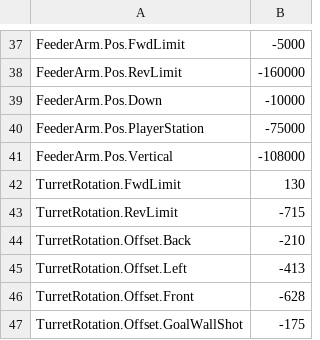
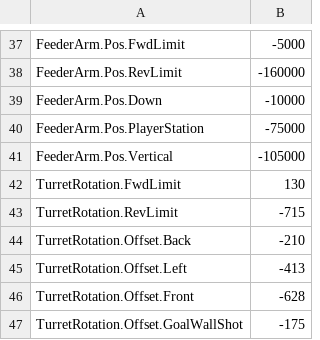
Before and after one commit to FRCTeam16/TMW2020Prototype, a CSV file: src/main/deploy/bsprefs.csv, drawn as a sheet; only a part is shown, gaps mark what is left out.

```diff
--- a/src/main/deploy/bsprefs.csv
+++ b/src/main/deploy/bsprefs.csv
@@ -40,3 +40,3 @@ FeederArm.Pos.Down, -10000
 FeederArm.Pos.PlayerStation, -75000
-FeederArm.Pos.Vertical, -108000
+FeederArm.Pos.Vertical, -105000
 TurretRotation.FwdLimit, 130
```
Also changed, not shown: 11 other files.
